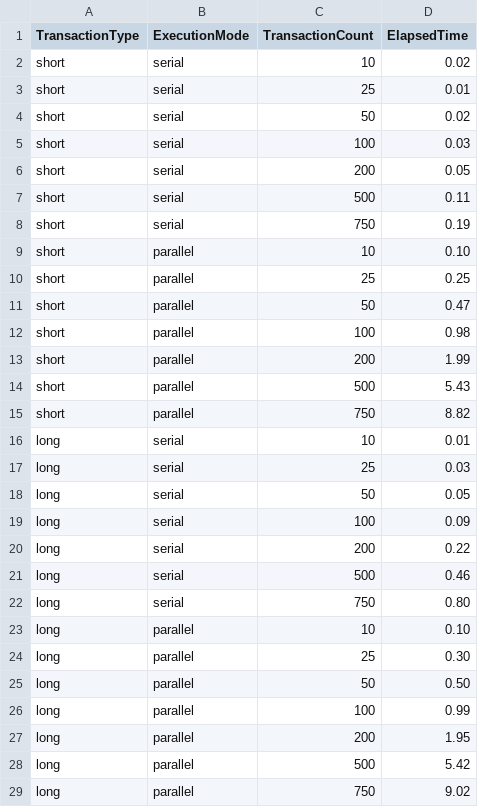
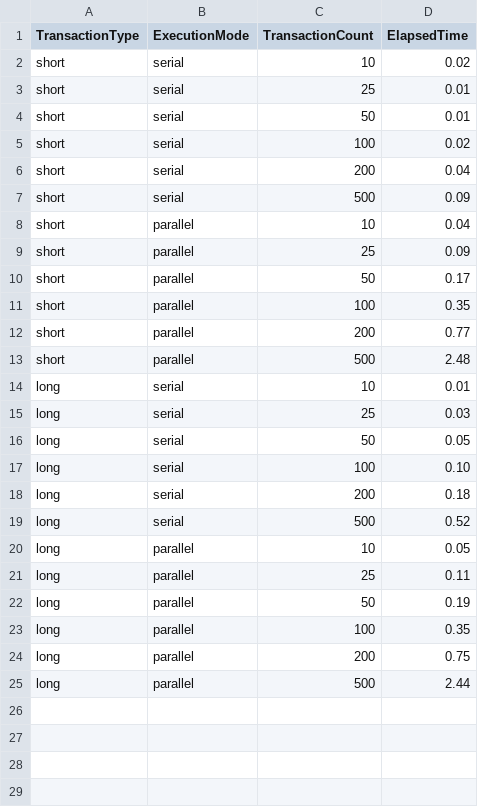
Before and after one commit to nrghosh/ntran, a CSV file: duckduckgo/experiment_results.csv, drawn as a sheet.

```diff
--- a/duckduckgo/experiment_results.csv
+++ b/duckduckgo/experiment_results.csv
@@ -3,14 +3,12 @@ short,serial,10,0.02
 short,serial,25,0.01
-short,serial,50,0.02
-short,serial,100,0.03
-short,serial,200,0.05
-short,serial,500,0.11
-short,serial,750,0.19
-short,parallel,10,0.10
-short,parallel,25,0.25
-short,parallel,50,0.47
-short,parallel,100,0.98
-short,parallel,200,1.99
-short,parallel,500,5.43
-short,parallel,750,8.82
+short,serial,50,0.01
+short,serial,100,0.02
+short,serial,200,0.04
+short,serial,500,0.09
+short,parallel,10,0.04
+short,parallel,25,0.09
+short,parallel,50,0.17
+short,parallel,100,0.35
+short,parallel,200,0.77
+short,parallel,500,2.48
 long,serial,10,0.01
@@ -18,12 +16,10 @@ long,serial,25,0.03
 long,serial,50,0.05
-long,serial,100,0.09
-long,serial,200,0.22
-long,serial,500,0.46
-long,serial,750,0.80
-long,parallel,10,0.10
-long,parallel,25,0.30
-long,parallel,50,0.50
-long,parallel,100,0.99
-long,parallel,200,1.95
-long,parallel,500,5.42
-long,parallel,750,9.02
+long,serial,100,0.10
+long,serial,200,0.18
+long,serial,500,0.52
+long,parallel,10,0.05
+long,parallel,25,0.11
+long,parallel,50,0.19
+long,parallel,100,0.35
+long,parallel,200,0.75
+long,parallel,500,2.44
```
Also changed, not shown: 6 other files.
